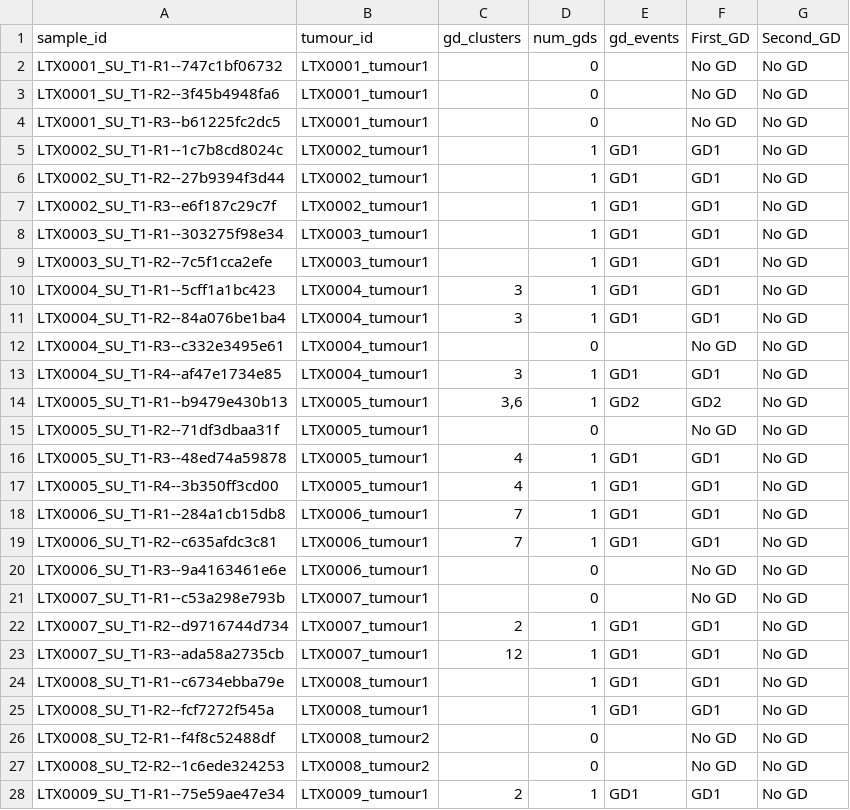
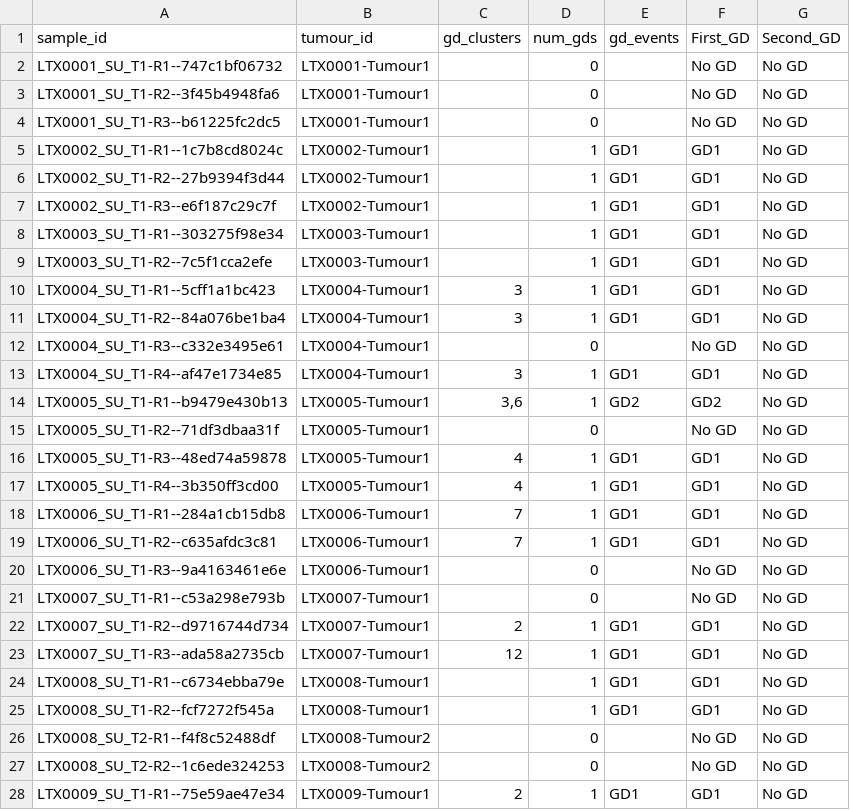
Before and after one commit to McGranahanLab/tx_data, a TSV file: nemo_mock/project/proj-tracerx-lung/tctProjects/lungTx/Tx842/release/tracerx_842/WGD/release_tx842/pgdd/pgdd_GDs_per_region.tsv, drawn as a sheet; only a part is shown; the diff covers the shown part only.

```diff
--- a/nemo_mock/project/proj-tracerx-lung/tctProjects/lungTx/Tx842/release/tracerx_842/WGD/release_tx842/pgdd/pgdd_GDs_per_region.tsv
+++ b/nemo_mock/project/proj-tracerx-lung/tctProjects/lungTx/Tx842/release/tracerx_842/WGD/release_tx842/pgdd/pgdd_GDs_per_region.tsv
@@ -1,28 +1,28 @@
 sample_id	tumour_id	gd_clusters	num_gds	gd_events	First_GD	Second_GD
-LTX0001_SU_T1-R1--747c1bf06732	LTX0001_tumour1	""	0	""	No GD	No GD
-LTX0001_SU_T1-R2--3f45b4948fa6	LTX0001_tumour1	""	0	""	No GD	No GD
-LTX0001_SU_T1-R3--b61225fc2dc5	LTX0001_tumour1	""	0	""	No GD	No GD
-LTX0002_SU_T1-R1--1c7b8cd8024c	LTX0002_tumour1	""	1	GD1	GD1	No GD
-LTX0002_SU_T1-R2--27b9394f3d44	LTX0002_tumour1	""	1	GD1	GD1	No GD
-LTX0002_SU_T1-R3--e6f187c29c7f	LTX0002_tumour1	""	1	GD1	GD1	No GD
-LTX0003_SU_T1-R1--303275f98e34	LTX0003_tumour1	""	1	GD1	GD1	No GD
-LTX0003_SU_T1-R2--7c5f1cca2efe	LTX0003_tumour1	""	1	GD1	GD1	No GD
-LTX0004_SU_T1-R1--5cff1a1bc423	LTX0004_tumour1	3	1	GD1	GD1	No GD
-LTX0004_SU_T1-R2--84a076be1ba4	LTX0004_tumour1	3	1	GD1	GD1	No GD
-LTX0004_SU_T1-R3--c332e3495e61	LTX0004_tumour1	""	0	""	No GD	No GD
-LTX0004_SU_T1-R4--af47e1734e85	LTX0004_tumour1	3	1	GD1	GD1	No GD
-LTX0005_SU_T1-R1--b9479e430b13	LTX0005_tumour1	3,6	1	GD2	GD2	No GD
-LTX0005_SU_T1-R2--71df3dbaa31f	LTX0005_tumour1	""	0	""	No GD	No GD
-LTX0005_SU_T1-R3--48ed74a59878	LTX0005_tumour1	4	1	GD1	GD1	No GD
-LTX0005_SU_T1-R4--3b350ff3cd00	LTX0005_tumour1	4	1	GD1	GD1	No GD
-LTX0006_SU_T1-R1--284a1cb15db8	LTX0006_tumour1	7	1	GD1	GD1	No GD
-LTX0006_SU_T1-R2--c635afdc3c81	LTX0006_tumour1	7	1	GD1	GD1	No GD
-LTX0006_SU_T1-R3--9a4163461e6e	LTX0006_tumour1	""	0	""	No GD	No GD
-LTX0007_SU_T1-R1--c53a298e793b	LTX0007_tumour1	""	0	""	No GD	No GD
-LTX0007_SU_T1-R2--d9716744d734	LTX0007_tumour1	2	1	GD1	GD1	No GD
-LTX0007_SU_T1-R3--ada58a2735cb	LTX0007_tumour1	12	1	GD1	GD1	No GD
-LTX0008_SU_T1-R1--c6734ebba79e	LTX0008_tumour1	""	1	GD1	GD1	No GD
-LTX0008_SU_T1-R2--fcf7272f545a	LTX0008_tumour1	""	1	GD1	GD1	No GD
-LTX0008_SU_T2-R1--f4f8c52488df	LTX0008_tumour2	""	0	""	No GD	No GD
-LTX0008_SU_T2-R2--1c6ede324253	LTX0008_tumour2	""	0	""	No GD	No GD
-LTX0009_SU_T1-R1--75e59ae47e34	LTX0009_tumour1	2	1	GD1	GD1	No GD
+LTX0001_SU_T1-R1--747c1bf06732	LTX0001-Tumour1	""	0	""	No GD	No GD
+LTX0001_SU_T1-R2--3f45b4948fa6	LTX0001-Tumour1	""	0	""	No GD	No GD
+LTX0001_SU_T1-R3--b61225fc2dc5	LTX0001-Tumour1	""	0	""	No GD	No GD
+LTX0002_SU_T1-R1--1c7b8cd8024c	LTX0002-Tumour1	""	1	GD1	GD1	No GD
+LTX0002_SU_T1-R2--27b9394f3d44	LTX0002-Tumour1	""	1	GD1	GD1	No GD
+LTX0002_SU_T1-R3--e6f187c29c7f	LTX0002-Tumour1	""	1	GD1	GD1	No GD
+LTX0003_SU_T1-R1--303275f98e34	LTX0003-Tumour1	""	1	GD1	GD1	No GD
+LTX0003_SU_T1-R2--7c5f1cca2efe	LTX0003-Tumour1	""	1	GD1	GD1	No GD
+LTX0004_SU_T1-R1--5cff1a1bc423	LTX0004-Tumour1	3	1	GD1	GD1	No GD
+LTX0004_SU_T1-R2--84a076be1ba4	LTX0004-Tumour1	3	1	GD1	GD1	No GD
+LTX0004_SU_T1-R3--c332e3495e61	LTX0004-Tumour1	""	0	""	No GD	No GD
+LTX0004_SU_T1-R4--af47e1734e85	LTX0004-Tumour1	3	1	GD1	GD1	No GD
+LTX0005_SU_T1-R1--b9479e430b13	LTX0005-Tumour1	3,6	1	GD2	GD2	No GD
+LTX0005_SU_T1-R2--71df3dbaa31f	LTX0005-Tumour1	""	0	""	No GD	No GD
+LTX0005_SU_T1-R3--48ed74a59878	LTX0005-Tumour1	4	1	GD1	GD1	No GD
+LTX0005_SU_T1-R4--3b350ff3cd00	LTX0005-Tumour1	4	1	GD1	GD1	No GD
+LTX0006_SU_T1-R1--284a1cb15db8	LTX0006-Tumour1	7	1	GD1	GD1	No GD
+LTX0006_SU_T1-R2--c635afdc3c81	LTX0006-Tumour1	7	1	GD1	GD1	No GD
+LTX0006_SU_T1-R3--9a4163461e6e	LTX0006-Tumour1	""	0	""	No GD	No GD
+LTX0007_SU_T1-R1--c53a298e793b	LTX0007-Tumour1	""	0	""	No GD	No GD
+LTX0007_SU_T1-R2--d9716744d734	LTX0007-Tumour1	2	1	GD1	GD1	No GD
+LTX0007_SU_T1-R3--ada58a2735cb	LTX0007-Tumour1	12	1	GD1	GD1	No GD
+LTX0008_SU_T1-R1--c6734ebba79e	LTX0008-Tumour1	""	1	GD1	GD1	No GD
+LTX0008_SU_T1-R2--fcf7272f545a	LTX0008-Tumour1	""	1	GD1	GD1	No GD
+LTX0008_SU_T2-R1--f4f8c52488df	LTX0008-Tumour2	""	0	""	No GD	No GD
+LTX0008_SU_T2-R2--1c6ede324253	LTX0008-Tumour2	""	0	""	No GD	No GD
+LTX0009_SU_T1-R1--75e59ae47e34	LTX0009-Tumour1	2	1	GD1	GD1	No GD
```
Also changed, not shown: 3 edited cells elsewhere in this file, nemo_mock/project/proj-tracerx-lung/tctProjects/lungTx/Tx842/release/tracerx_842/WGD/release_tx842/pgdd/pgdd_GD_events.tsv, nemo_mock/project/proj-tracerx-lung/tctProjects/lungTx/Tx842/release/tracerx_842/WGD/release_tx842/pgdd/pgdd_GDs_per_tumour.tsv, 9 other files.
